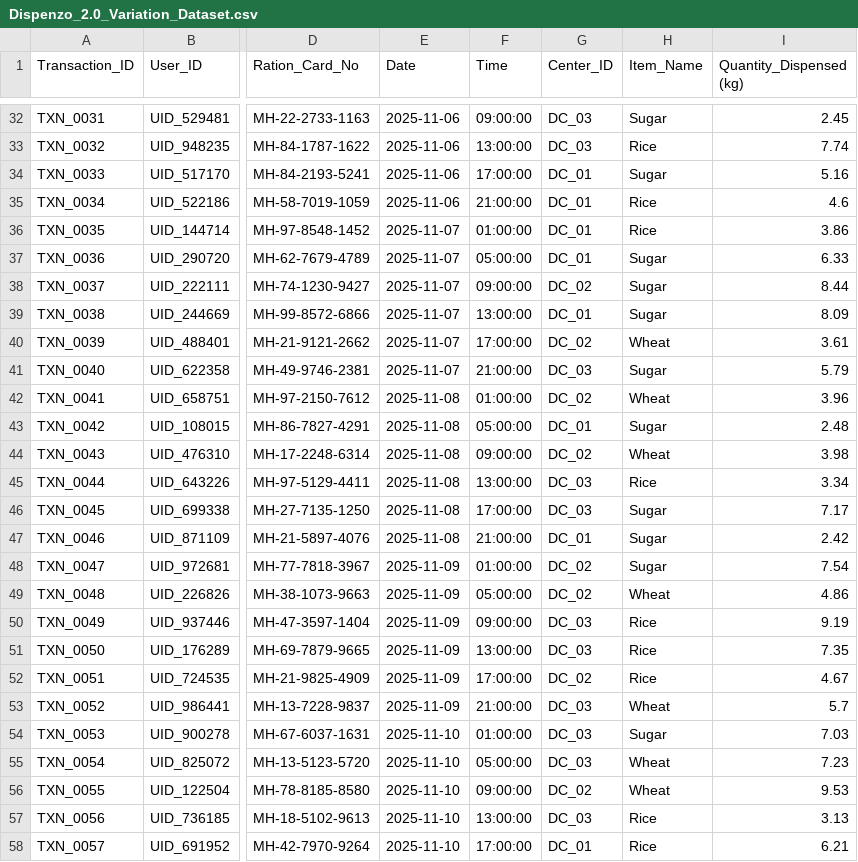
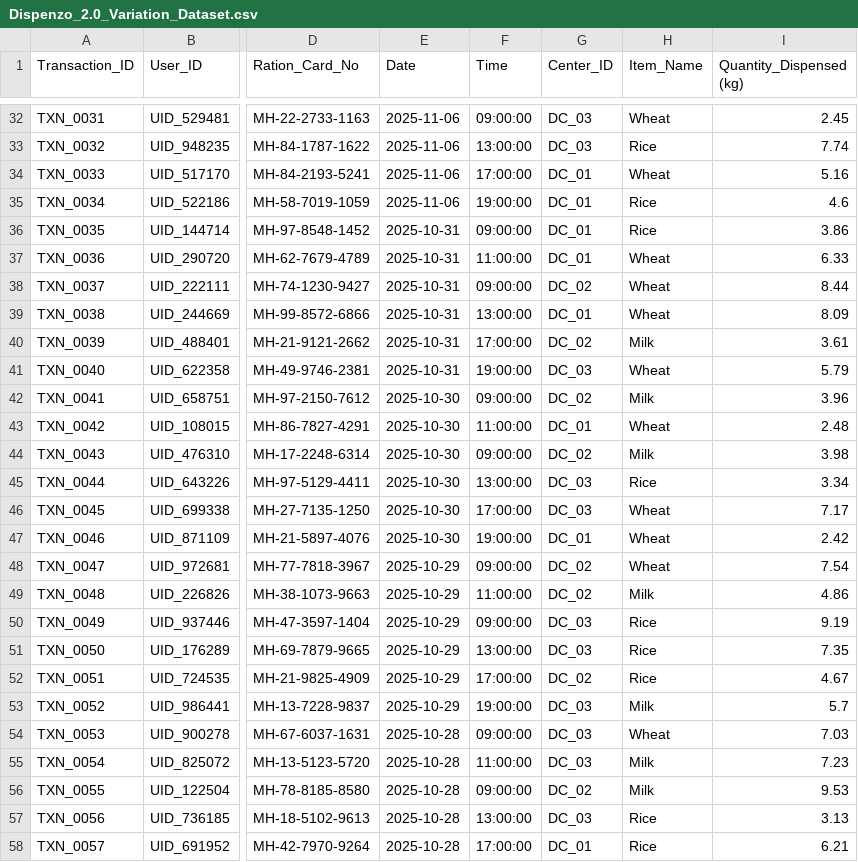
Before and after one commit to durvaakadam/DISPENZO-2.0, a CSV file: frontend/public/data/Dispenzo_2.0_Variation_Dataset.csv, drawn as a sheet; only a part is shown, gaps mark what is left out; the diff covers the shown part only; the diff names each change by its address in the sheet, - before the commit and + after, or states it on an @@ line.

```diff
--- a/frontend/public/data/Dispenzo_2.0_Variation_Dataset.csv
+++ b/frontend/public/data/Dispenzo_2.0_Variation_Dataset.csv
-H32 (Item_Name): Sugar
+H32 (Item_Name): Wheat
-H34 (Item_Name): Sugar
+H34 (Item_Name): Wheat
-F35 (Time): 21:00:00
+F35 (Time): 19:00:00
-E36:E41 (Date): 2025-11-07
+E36:E41 (Date): 2025-10-31
-F36 (Time): 01:00:00
+F36 (Time): 09:00:00
-F37 (Time): 05:00:00
+F37 (Time): 11:00:00
-H37:H39 (Item_Name): Sugar
+H37:H39 (Item_Name): Wheat
-H40 (Item_Name): Wheat
+H40 (Item_Name): Milk
-F41 (Time): 21:00:00
+F41 (Time): 19:00:00
-H41 (Item_Name): Sugar
+H41 (Item_Name): Wheat
-E42:E47 (Date): 2025-11-08
+E42:E47 (Date): 2025-10-30
-F42 (Time): 01:00:00
+F42 (Time): 09:00:00
-H42 (Item_Name): Wheat
+H42 (Item_Name): Milk
-F43 (Time): 05:00:00
+F43 (Time): 11:00:00
-H43 (Item_Name): Sugar
+H43 (Item_Name): Wheat
-H44 (Item_Name): Wheat
+H44 (Item_Name): Milk
-H46:H48 (Item_Name): Sugar
+H46:H48 (Item_Name): Wheat
-F47 (Time): 21:00:00
+F47 (Time): 19:00:00
-E48:E53 (Date): 2025-11-09
+E48:E53 (Date): 2025-10-29
-F48 (Time): 01:00:00
+F48 (Time): 09:00:00
-F49 (Time): 05:00:00
+F49 (Time): 11:00:00
-H49 (Item_Name): Wheat
+H49 (Item_Name): Milk
-F53 (Time): 21:00:00
+F53 (Time): 19:00:00
-H53 (Item_Name): Wheat
+H53 (Item_Name): Milk
-E54:E58 (Date): 2025-11-10
+E54:E58 (Date): 2025-10-28
-F54 (Time): 01:00:00
+F54 (Time): 09:00:00
-H54 (Item_Name): Sugar
+H54 (Item_Name): Wheat
-F55 (Time): 05:00:00
+F55 (Time): 11:00:00
-H55:H56 (Item_Name): Wheat
+H55:H56 (Item_Name): Milk
```
Also changed, not shown: 126 edited cells elsewhere in this file, 11 other files.
